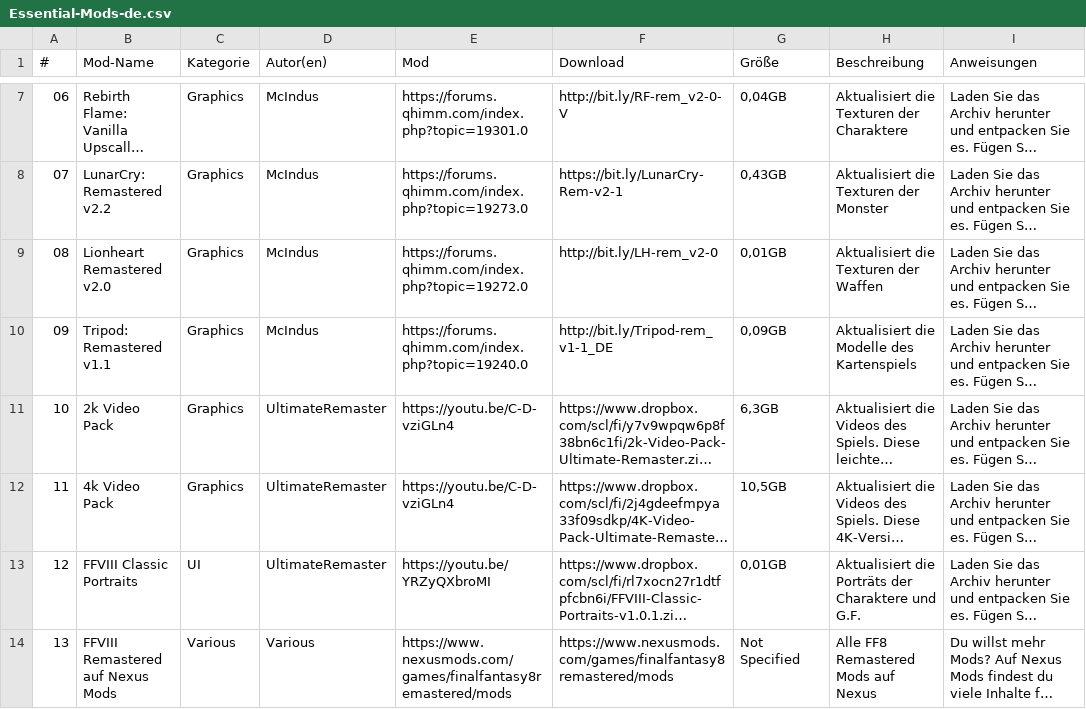
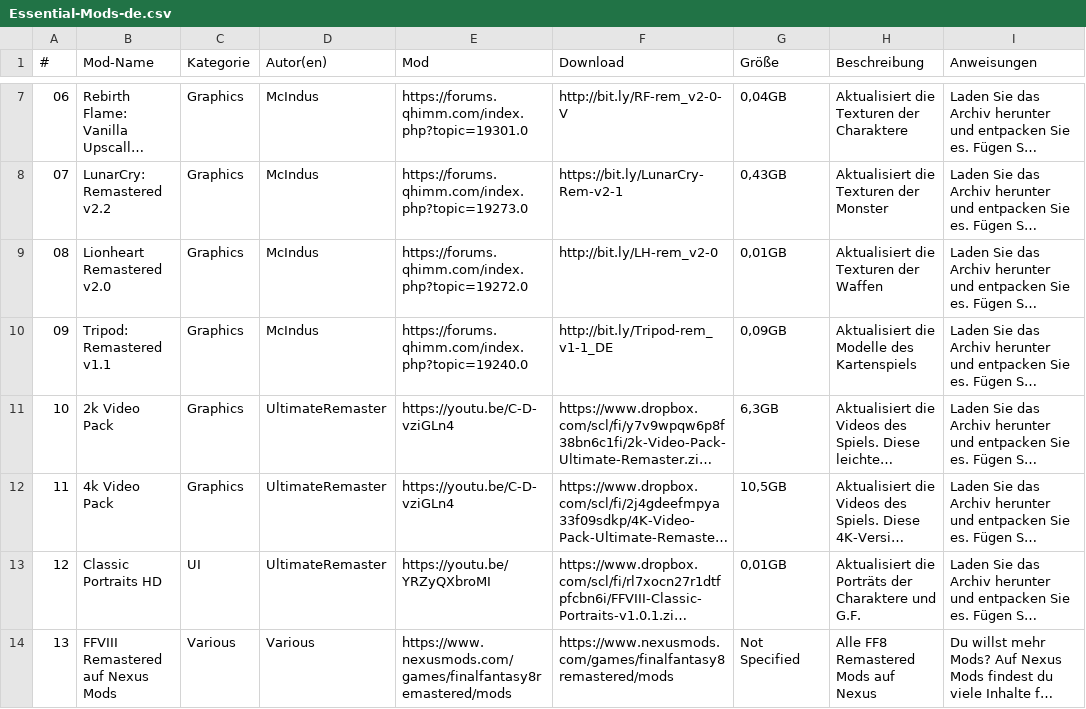
Before and after one commit to UltimateRemaster/Final-Fantasy-08, a CSV file: Eden Launcher/Languages/Essential-Mods-de.csv, drawn as a sheet; only a part is shown, gaps mark what is left out; long unchanged cells end in …; the diff names each change by its address in the sheet, - before the commit and + after, or states it on an @@ line.

```diff
--- a/Eden Launcher/Languages/Essential-Mods-de.csv
+++ b/Eden Launcher/Languages/Essential-Mods-de.csv
-B13 (Mod-Name): FFVIII Classic Portraits
+B13 (Mod-Name): Classic Portraits HD
```
Also changed, not shown: Eden Launcher/Languages/Essential-Mods-es.csv, Eden Launcher/Languages/Essential-Mods-fr.csv, 15 other files.
